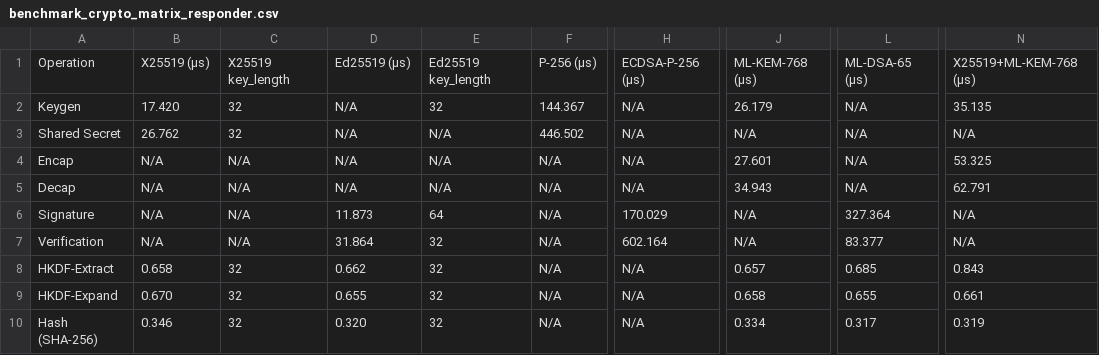
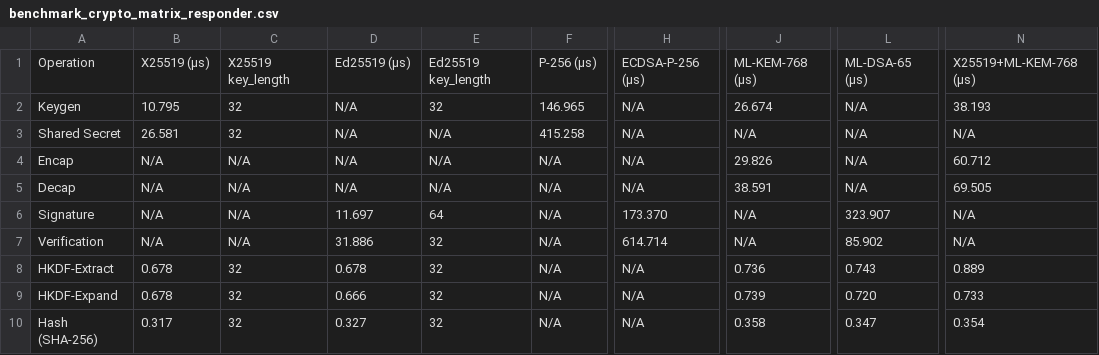
Before and after one commit to adipanca-unud/EDHOC-Hybrid, a CSV file: output/benchmark_crypto_matrix_responder.csv, drawn as a sheet; only a part is shown, gaps mark what is left out; the diff covers the shown part only; the diff names each change by its address in the sheet, - before the commit and + after, or states it on an @@ line.

```diff
--- a/output/benchmark_crypto_matrix_responder.csv
+++ b/output/benchmark_crypto_matrix_responder.csv
-B2: 17.420
+B2: 10.795
-F2: 144.367
+F2: 146.965
-J2: 26.179
+J2: 26.674
-N2: 35.135
+N2: 38.193
-B3: 26.762
+B3: 26.581
-F3: 446.502
+F3: 415.258
-J4: 27.601
+J4: 29.826
-N4: 53.325
+N4: 60.712
-J5: 34.943
+J5: 38.591
-N5: 62.791
+N5: 69.505
-D6: 11.873
+D6: 11.697
-H6: 170.029
+H6: 173.370
-L6: 327.364
+L6: 323.907
-D7: 31.864
+D7: 31.886
-H7: 602.164
+H7: 614.714
-L7: 83.377
+L7: 85.902
-B8: 0.658
+B8: 0.678
-D8: 0.662
+D8: 0.678
-J8: 0.657
+J8: 0.736
-L8: 0.685
+L8: 0.743
-N8: 0.843
+N8: 0.889
-B9: 0.670
+B9: 0.678
-D9: 0.655
+D9: 0.666
-J9: 0.658
+J9: 0.739
-L9: 0.655
+L9: 0.720
-N9: 0.661
+N9: 0.733
-B10: 0.346
+B10: 0.317
-D10: 0.320
+D10: 0.327
-J10: 0.334
+J10: 0.358
-L10: 0.317
+L10: 0.347
-N10: 0.319
+N10: 0.354
```
Also changed, not shown: 15 edited cells elsewhere in this file, output/benchmark_crypto_ops_responder.csv, output/benchmark_crypto_simple_responder.csv, 19 other files.
